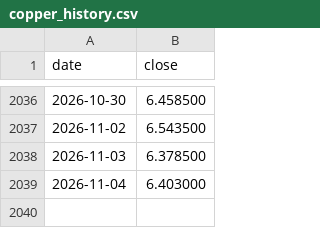
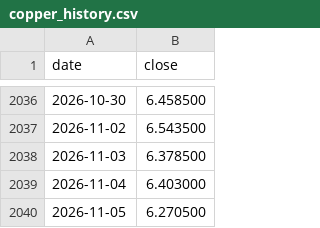
Before and after one commit to dusterjr/copper-scanner, a CSV file: data/copper_history.csv, drawn as a sheet; only a part is shown, gaps mark what is left out.

```diff
--- a/data/copper_history.csv
+++ b/data/copper_history.csv
@@ -2039 +2039,2 @@ date,close
 2026-11-04,6.403000
+2026-11-05,6.270500
```
Also changed, not shown: data/log/KXCOPPERW-26NOV0617.csv, data/log/runs.csv, 2 other files.
